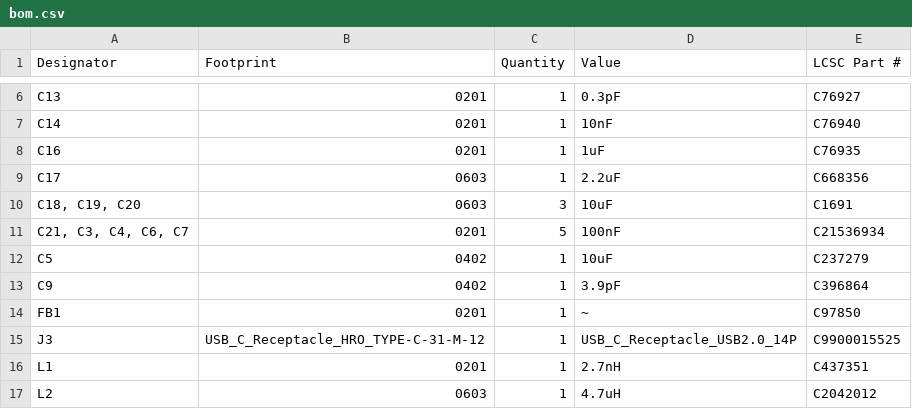
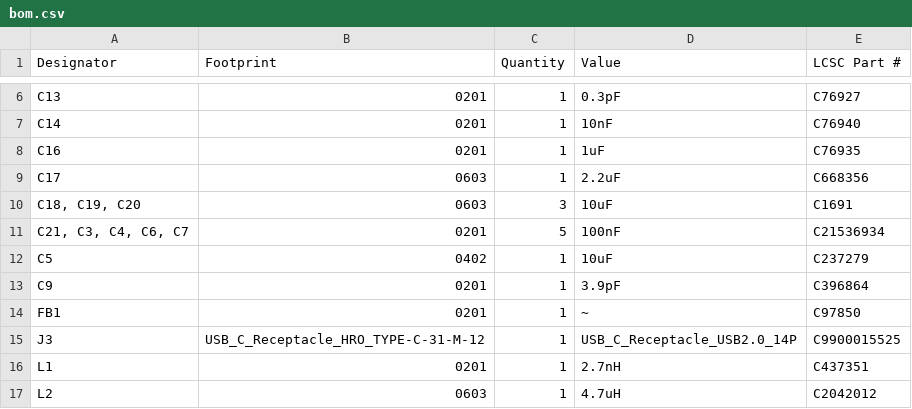
Before and after one commit to Kacafly10/IMU-Control, a CSV file: production/bom.csv, drawn as a sheet; only a part is shown, gaps mark what is left out.

```diff
--- a/production/bom.csv
+++ b/production/bom.csv
@@ -12,3 +12,3 @@ C17,0603,1,2.2uF,C668356
 C5,0402,1,10uF, C237279
-C9,0402,1,3.9pF,C396864
+C9,0201,1,3.9pF,C396864
 FB1,0201,1,~,C97850
```
Also changed, not shown: bom.csv, production/3_bom.csv, 25 other files.
